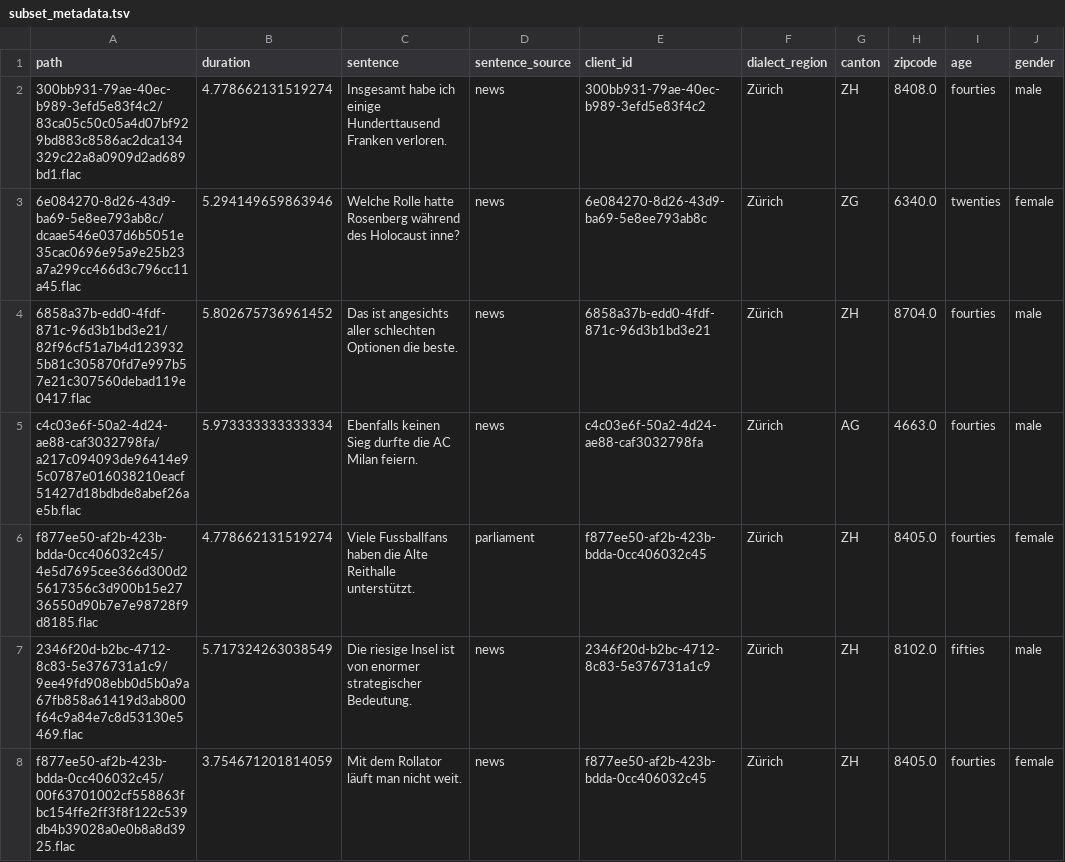
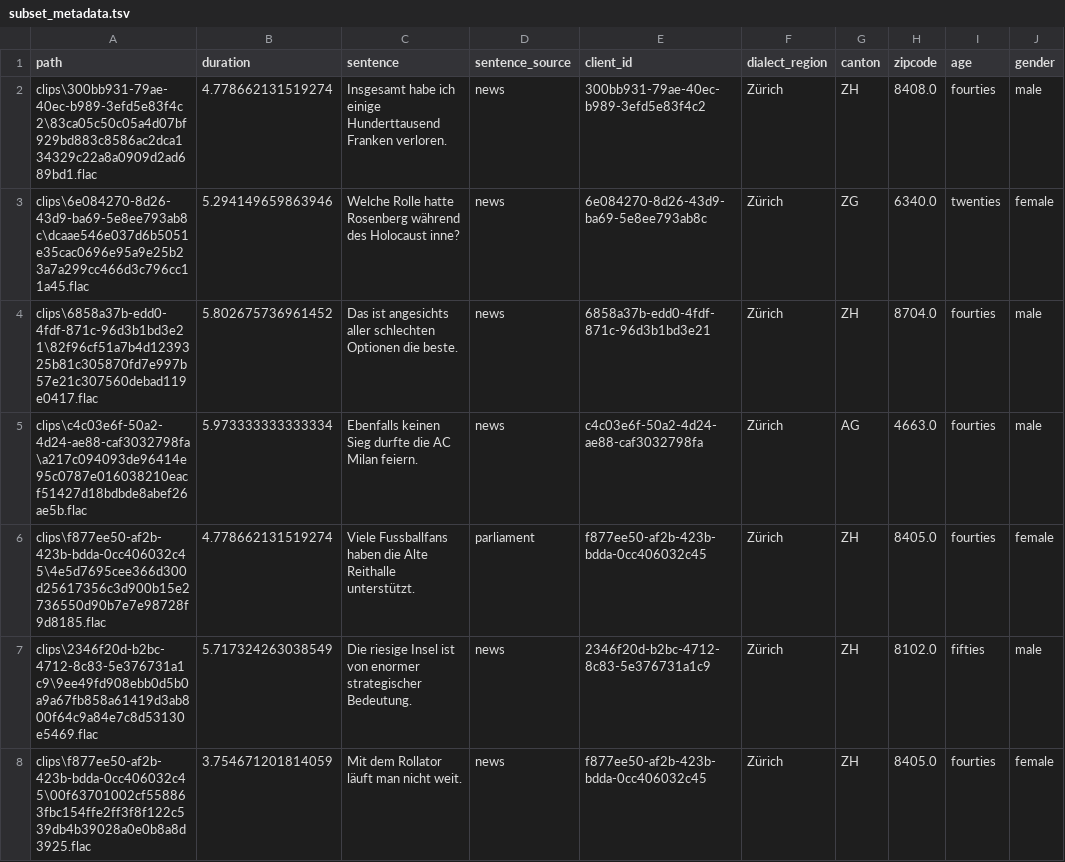
Before and after one commit to michamettler/BA-FS26_ciel_Mettler_Dialektanalyse, a TSV file: 02-analysis-position/subset_metadata.tsv, drawn as a sheet; only a part is shown; the diff covers the shown part only.

```diff
--- a/02-analysis-position/subset_metadata.tsv
+++ b/02-analysis-position/subset_metadata.tsv
@@ -1,8 +1,8 @@
 path	duration	sentence	sentence_source	client_id	dialect_region	canton	zipcode	age	gender
-300bb931-79ae-40ec-b989-3efd5e83f4c2/83ca05c50c05a4d07bf929bd883c8586ac2dca134329c22a8a0909d2ad689bd1.flac	4.778662131519274	Insgesamt habe ich einige Hunderttausend Franken verloren.	news	300bb931-79ae-40ec-b989-3efd5e83f4c2	Zürich	ZH	8408.0	fourties	male
-6e084270-8d26-43d9-ba69-5e8ee793ab8c/dcaae546e037d6b5051e35cac0696e95a9e25b23a7a299cc466d3c796cc11a45.flac	5.294149659863946	Welche Rolle hatte Rosenberg während des Holocaust inne?	news	6e084270-8d26-43d9-ba69-5e8ee793ab8c	Zürich	ZG	6340.0	twenties	female
-6858a37b-edd0-4fdf-871c-96d3b1bd3e21/82f96cf51a7b4d1239325b81c305870fd7e997b57e21c307560debad119e0417.flac	5.802675736961452	Das ist angesichts aller schlechten Optionen die beste.	news	6858a37b-edd0-4fdf-871c-96d3b1bd3e21	Zürich	ZH	8704.0	fourties	male
-c4c03e6f-50a2-4d24-ae88-caf3032798fa/a217c094093de96414e95c0787e016038210eacf51427d18bdbde8abef26ae5b.flac	5.973333333333334	Ebenfalls keinen Sieg durfte die AC Milan feiern.	news	c4c03e6f-50a2-4d24-ae88-caf3032798fa	Zürich	AG	4663.0	fourties	male
-f877ee50-af2b-423b-bdda-0cc406032c45/4e5d7695cee366d300d25617356c3d900b15e2736550d90b7e7e98728f9d8185.flac	4.778662131519274	Viele Fussballfans haben die Alte Reithalle unterstützt.	parliament	f877ee50-af2b-423b-bdda-0cc406032c45	Zürich	ZH	8405.0	fourties	female
-2346f20d-b2bc-4712-8c83-5e376731a1c9/9ee49fd908ebb0d5b0a9a67fb858a61419d3ab800f64c9a84e7c8d53130e5469.flac	5.717324263038549	Die riesige Insel ist von enormer strategischer Bedeutung.	news	2346f20d-b2bc-4712-8c83-5e376731a1c9	Zürich	ZH	8102.0	fifties	male
-f877ee50-af2b-423b-bdda-0cc406032c45/00f63701002cf558863fbc154ffe2ff3f8f122c539db4b39028a0e0b8a8d3925.flac	3.754671201814059	Mit dem Rollator läuft man nicht weit.	news	f877ee50-af2b-423b-bdda-0cc406032c45	Zürich	ZH	8405.0	fourties	female
+clips\300bb931-79ae-40ec-b989-3efd5e83f4c2\83ca05c50c05a4d07bf929bd883c8586ac2dca134329c22a8a0909d2ad689bd1.flac	4.778662131519274	Insgesamt habe ich einige Hunderttausend Franken verloren.	news	300bb931-79ae-40ec-b989-3efd5e83f4c2	Zürich	ZH	8408.0	fourties	male
+clips\6e084270-8d26-43d9-ba69-5e8ee793ab8c\dcaae546e037d6b5051e35cac0696e95a9e25b23a7a299cc466d3c796cc11a45.flac	5.294149659863946	Welche Rolle hatte Rosenberg während des Holocaust inne?	news	6e084270-8d26-43d9-ba69-5e8ee793ab8c	Zürich	ZG	6340.0	twenties	female
+clips\6858a37b-edd0-4fdf-871c-96d3b1bd3e21\82f96cf51a7b4d1239325b81c305870fd7e997b57e21c307560debad119e0417.flac	5.802675736961452	Das ist angesichts aller schlechten Optionen die beste.	news	6858a37b-edd0-4fdf-871c-96d3b1bd3e21	Zürich	ZH	8704.0	fourties	male
+clips\c4c03e6f-50a2-4d24-ae88-caf3032798fa\a217c094093de96414e95c0787e016038210eacf51427d18bdbde8abef26ae5b.flac	5.973333333333334	Ebenfalls keinen Sieg durfte die AC Milan feiern.	news	c4c03e6f-50a2-4d24-ae88-caf3032798fa	Zürich	AG	4663.0	fourties	male
+clips\f877ee50-af2b-423b-bdda-0cc406032c45\4e5d7695cee366d300d25617356c3d900b15e2736550d90b7e7e98728f9d8185.flac	4.778662131519274	Viele Fussballfans haben die Alte Reithalle unterstützt.	parliament	f877ee50-af2b-423b-bdda-0cc406032c45	Zürich	ZH	8405.0	fourties	female
+clips\2346f20d-b2bc-4712-8c83-5e376731a1c9\9ee49fd908ebb0d5b0a9a67fb858a61419d3ab800f64c9a84e7c8d53130e5469.flac	5.717324263038549	Die riesige Insel ist von enormer strategischer Bedeutung.	news	2346f20d-b2bc-4712-8c83-5e376731a1c9	Zürich	ZH	8102.0	fifties	male
+clips\f877ee50-af2b-423b-bdda-0cc406032c45\00f63701002cf558863fbc154ffe2ff3f8f122c539db4b39028a0e0b8a8d3925.flac	3.754671201814059	Mit dem Rollator läuft man nicht weit.	news	f877ee50-af2b-423b-bdda-0cc406032c45	Zürich	ZH	8405.0	fourties	female
```
Also changed, not shown: 93 edited cells elsewhere in this file, 02-analysis-position/dialect-aware-transcript.tsv, 02-analysis-position/dialect-ignorant-transcript.tsv, 10 other files.
